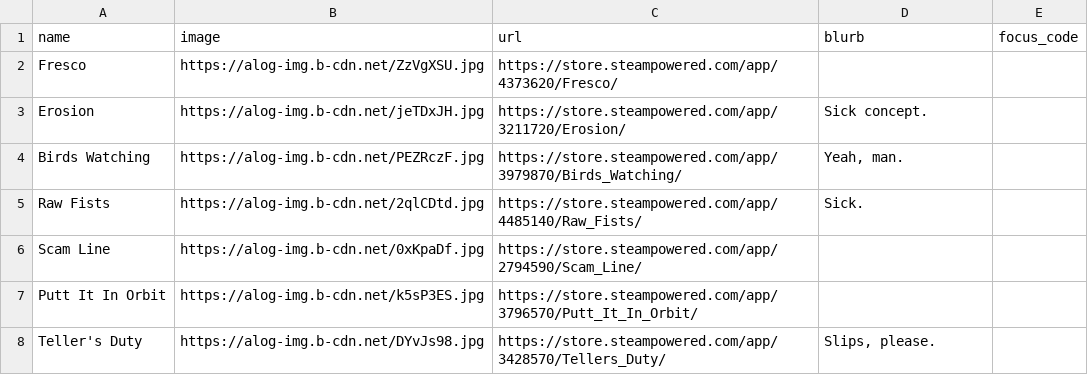
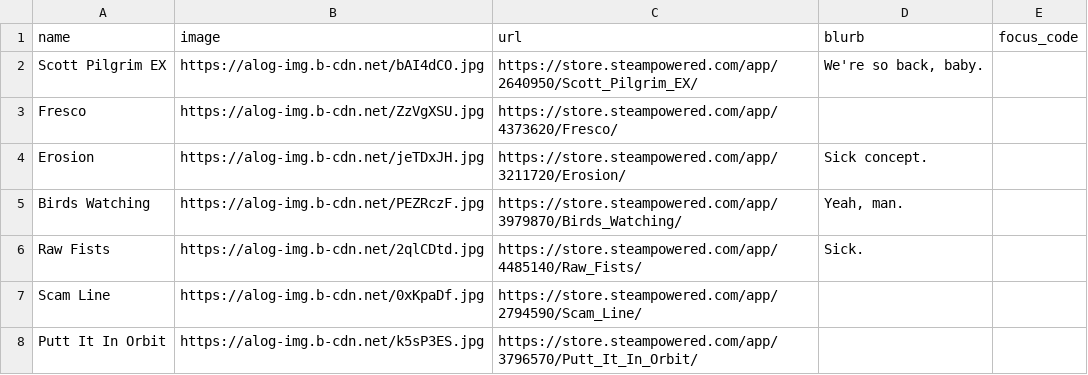
Before and after one commit to RaycatWhoDat/games-list, a CSV file: public/games.csv, drawn as a sheet; only a part is shown; the shorter side is filled out with more unchanged rows; the diff names each change by its address in the sheet, - before the commit and + after, or states it on an @@ line.

Commit message:
Update games.csv

```diff
--- a/public/games.csv
+++ b/public/games.csv
+row 2: Scott Pilgrim EX | https://alog-img.b-cdn.net/bAI4dCO.jpg | https://store.steampowered.com/app/2640950/Scott_Pilgrim_EX/ | We're so back, baby.
```
